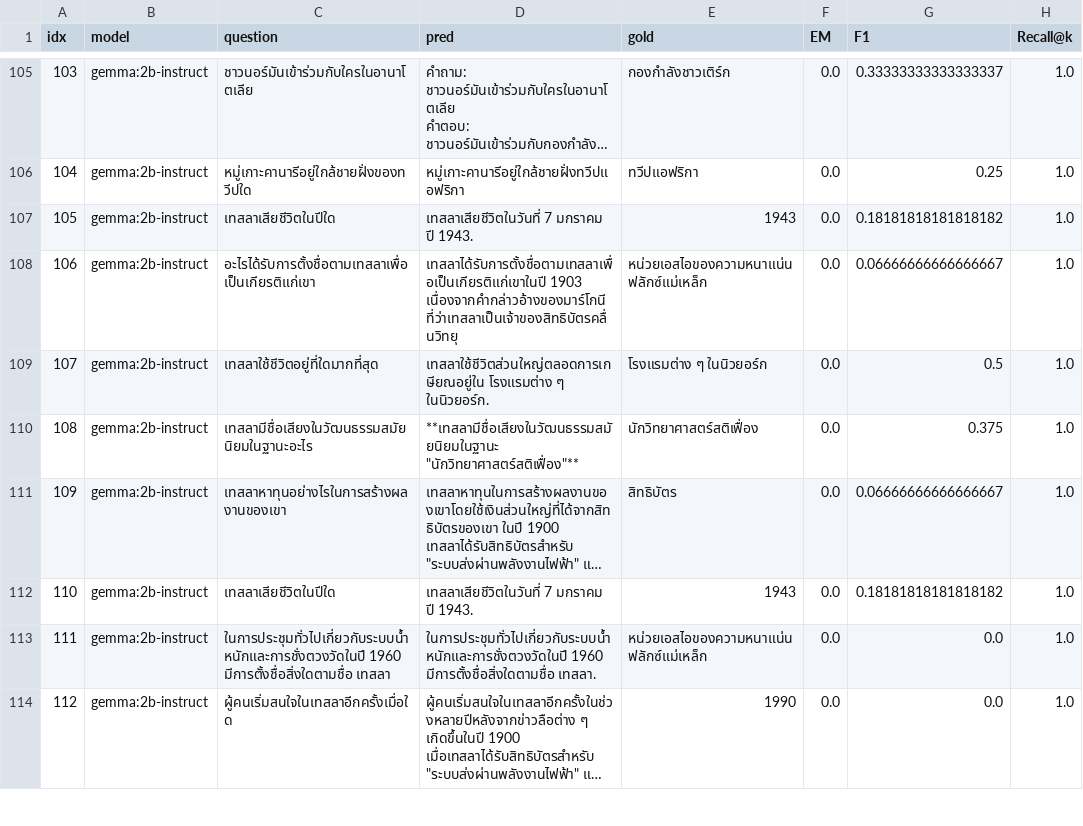
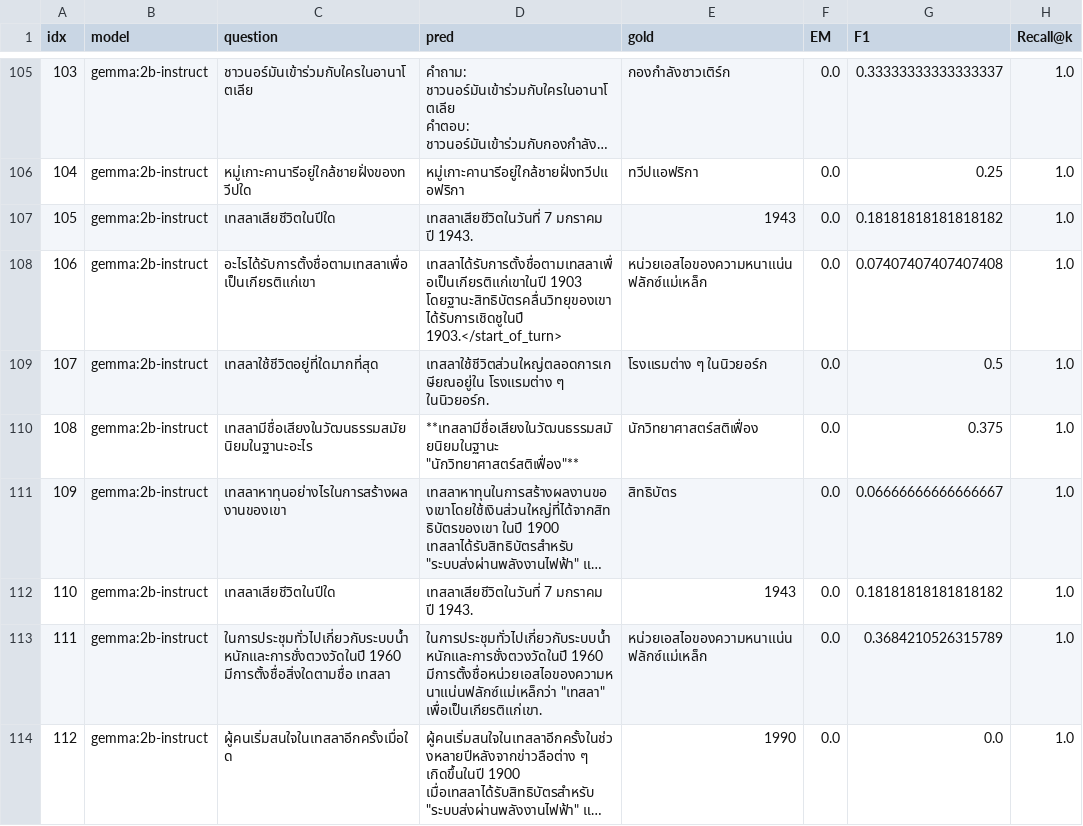
Before and after one commit to Mirrorsan/RAG_Bench, a CSV file: runs/results_gemma_2b-instruct.csv, drawn as a sheet; only a part is shown, gaps mark what is left out; long unchanged cells end in …; the diff covers the shown part only; the diff names each change by its address in the sheet, - before the commit and + after, or states it on an @@ line.

```diff
--- a/runs/results_gemma_2b-instruct.csv
+++ b/runs/results_gemma_2b-instruct.csv
-D108 (pred): เทสลาได้รับการตั้งชื่อตามเทสลาเพื่อเป็นเกียรติแก่เขาในปี 1903 เนื่องจากคำกล่าวอ้างของมาร์โกนีที่ว่าเทสลาเป็นเจ้าของสิทธิบัตรคลื่นวิทยุ
+D108 (pred): เทสลาได้รับการตั้งชื่อตามเทสลาเพื่อเป็นเกียรติแก่เขาในปี 1903 โดยฐานะสิทธิบัตรคลื่นวิทยุของเขาได้รับการเชิดชูในปี 1903.</start_of_turn>
-G108 (F1): 0.06666666666666667
+G108 (F1): 0.07407407407407408
-D113 (pred): ในการประชุมทั่วไปเกี่ยวกับระบบน้ำหนักและการชั่งตวงวัดในปี 1960 มีการตั้งชื่อสิ่งใดตามชื่อ เทสลา.
+D113 (pred): ในการประชุมทั่วไปเกี่ยวกับระบบน้ำหนักและการชั่งตวงวัดในปี 1960 มีการตั้งชื่อหน่วยเอสไอของความหนาแน่นฟลักซ์แม่เหล็กว่า "เทสลา" เพื่อเป็นเกียรติแก่เขา.
-G113 (F1): 0.0
+G113 (F1): 0.3684210526315789
```
Also changed, not shown: 132 edited cells elsewhere in this file, runs/results_llama3.2_1b.csv, 1 other file.
